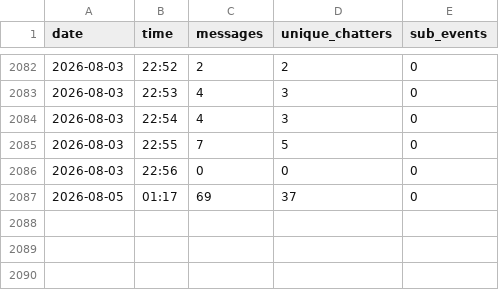
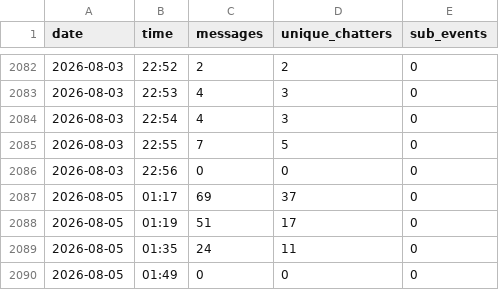
Before and after one commit to newomp4/su26-exchange, a CSV file: rizpy-chat.csv, drawn as a sheet; only a part is shown, gaps mark what is left out; the diff names each change by its address in the sheet, - before the commit and + after, or states it on an @@ line.

Commit message:
data update 2026-08-05 02:15

```diff
--- a/rizpy-chat.csv
+++ b/rizpy-chat.csv
+row 2088: 2026-08-05 | 01:19 | 51 | 17 | 0
+row 2089: 2026-08-05 | 01:35 | 24 | 11 | 0
+row 2090: 2026-08-05 | 01:49 | 0 | 0 | 0
```
Also changed, not shown: 6 other files.
